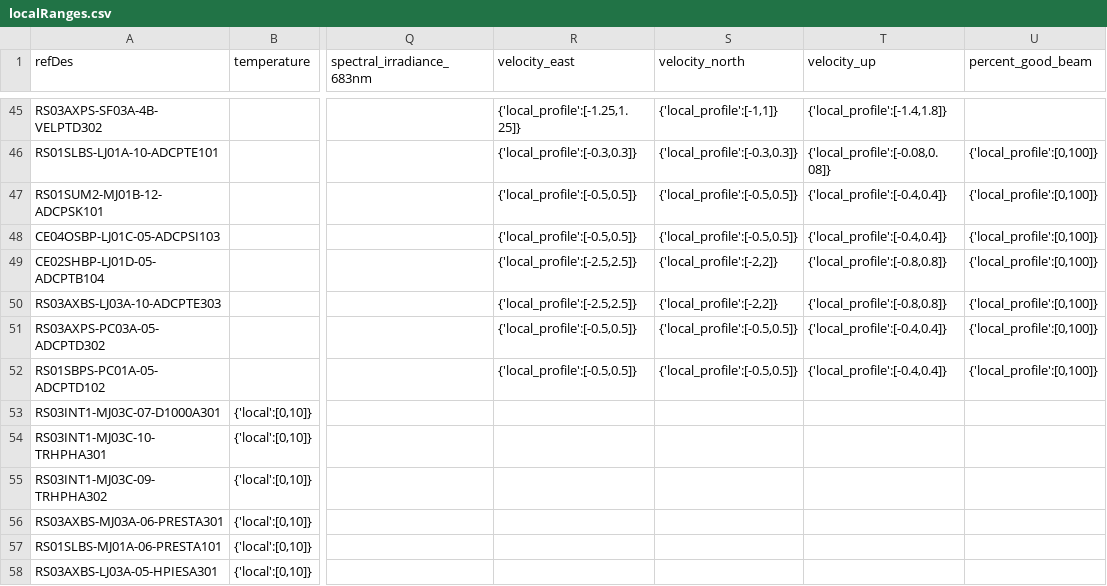
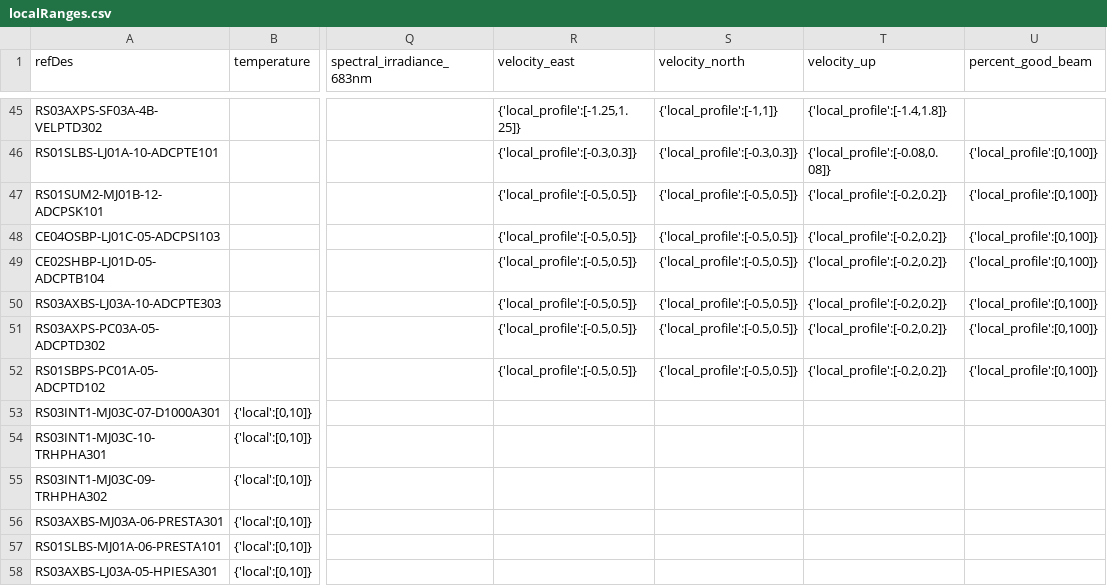
Before and after one commit to OOI-CabledArray/rca-data-tools, a CSV file: rca_data_tools/qaqc/params/localRanges.csv, drawn as a sheet; only a part is shown, gaps mark what is left out; the diff names each change by its address in the sheet, - before the commit and + after, or states it on an @@ line.

Commit message:
narrowing ADCP local ranges

```diff
--- a/rca_data_tools/qaqc/params/localRanges.csv
+++ b/rca_data_tools/qaqc/params/localRanges.csv
-T47:T48 (velocity_up): {'local_profile':[-0.4,0.4]}
+T47:T48 (velocity_up): {'local_profile':[-0.2,0.2]}
-R49:R50 (velocity_east): {'local_profile':[-2.5,2.5]}
+R49:R50 (velocity_east): {'local_profile':[-0.5,0.5]}
-S49:S50 (velocity_north): {'local_profile':[-2,2]}
+S49:S50 (velocity_north): {'local_profile':[-0.5,0.5]}
-T49:T50 (velocity_up): {'local_profile':[-0.8,0.8]}
+T49:T50 (velocity_up): {'local_profile':[-0.2,0.2]}
-T51:T52 (velocity_up): {'local_profile':[-0.4,0.4]}
+T51:T52 (velocity_up): {'local_profile':[-0.2,0.2]}
```
